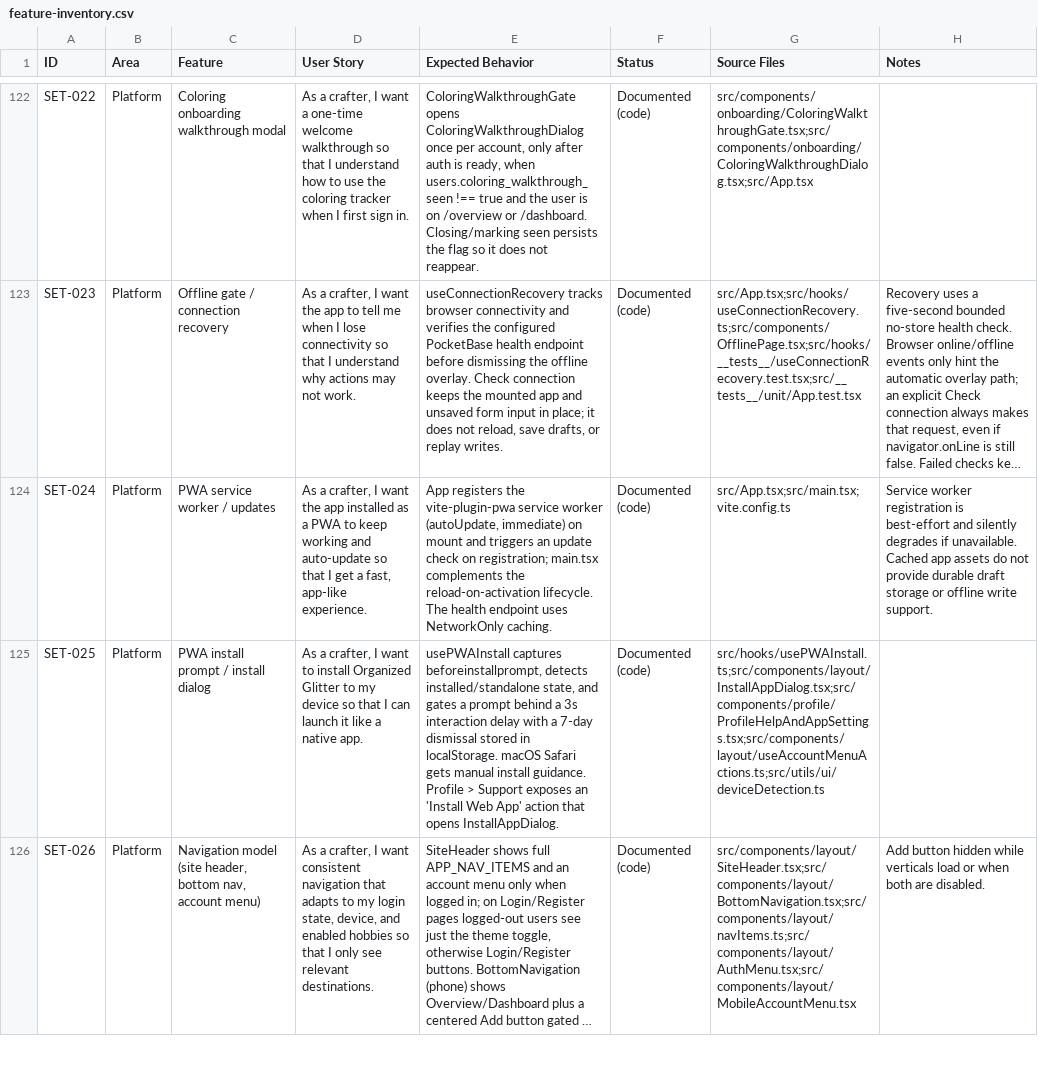
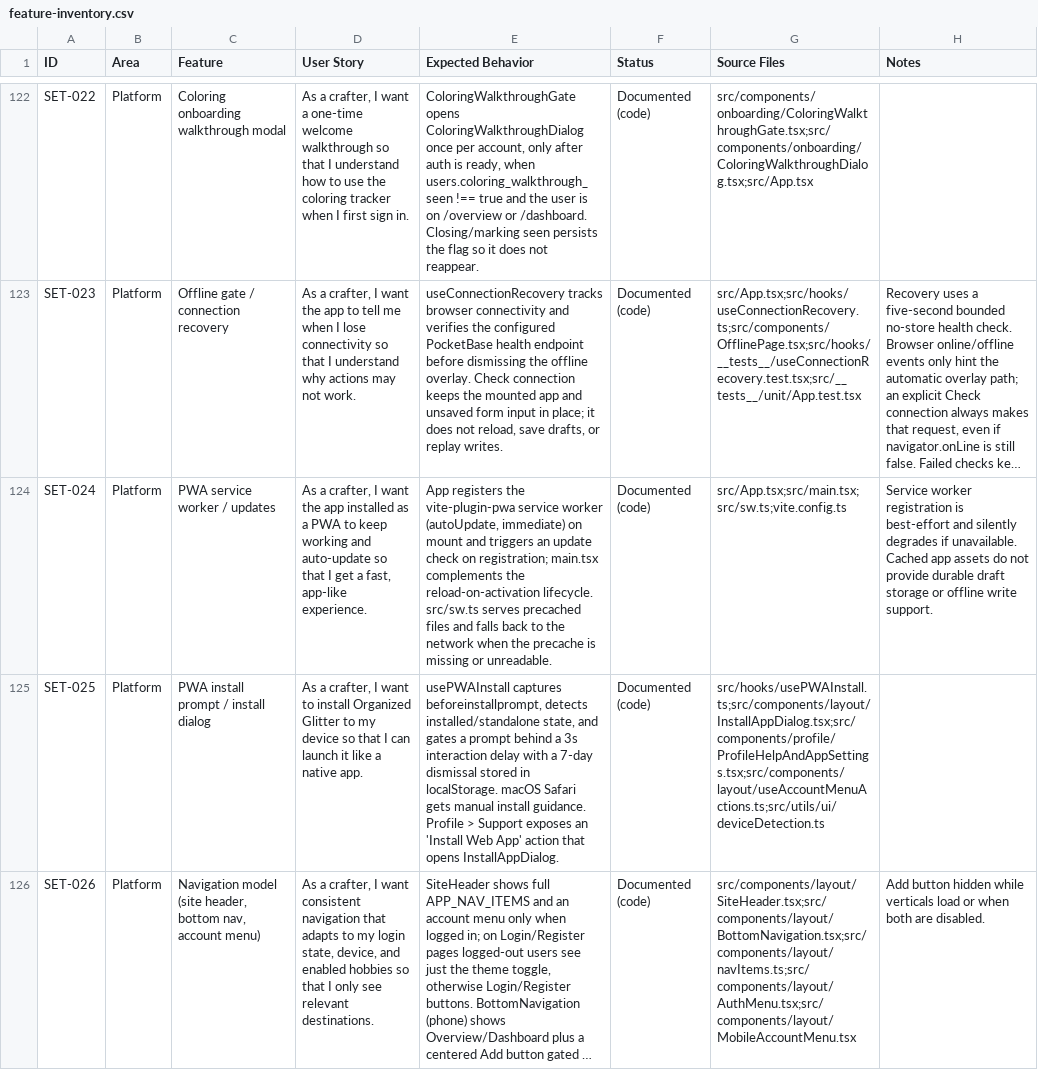
Before and after one commit to Interactive-Buffoonery/organized-glitter-web, a CSV file: docs/feature-inventory.csv, drawn as a sheet; only a part is shown, gaps mark what is left out; long unchanged cells end in …; the diff names each change by its address in the sheet, - before the commit and + after, or states it on an @@ line.

Commit message:
fix(pwa): fall back to network in service worker

```diff
--- a/docs/feature-inventory.csv
+++ b/docs/feature-inventory.csv
-E124 (Expected Behavior): …reload-on-activation lifecycle. The health endpoint uses NetworkOnly caching.
+E124 (Expected Behavior): …reload-on-activation lifecycle. src/sw.ts serves precached files and falls back to the network when the precache is missing or unreadable.
-G124 (Source Files): src/App.tsx;src/main.tsx;vite.config.ts
+G124 (Source Files): src/App.tsx;src/main.tsx;src/sw.ts;vite.config.ts
```
Also changed, not shown: 10 other files.
